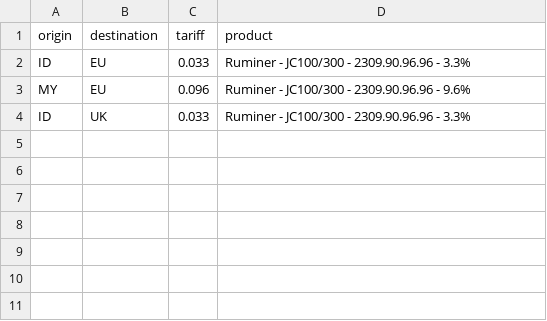
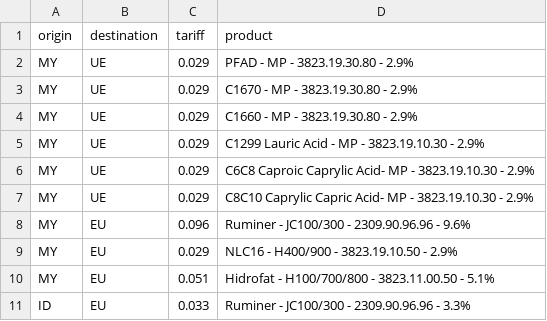
Before and after one commit to kzon94/tariff-calculator, a CSV file: data/tariffs.csv, drawn as a sheet.

Commit message:
Update tariffs.csv with new product tariffs
Added new tariff entries for various products and updated the origin and destination for some entries.

```diff
--- a/data/tariffs.csv
+++ b/data/tariffs.csv
@@ -1,4 +1,11 @@
 origin,destination,tariff,product
+MY,UE,0.029,PFAD - MP - 3823.19.30.80 - 2.9%
+MY,UE,0.029,C1670 - MP - 3823.19.30.80 - 2.9%
+MY,UE,0.029,C1660 - MP - 3823.19.30.80 - 2.9%
+MY,UE,0.029,C1299 Lauric Acid - MP - 3823.19.10.30 - 2.9%
+MY,UE,0.029,C6C8 Caproic Caprylic Acid- MP - 3823.19.10.30 - 2.9%
+MY,UE,0.029,C8C10 Caprylic Capric Acid- MP - 3823.19.10.30 - 2.9%
+MY,EU,0.096,Ruminer - JC100/300 - 2309.90.96.96 - 9.6%
+MY,EU,0.029,NLC16 - H400/900 - 3823.19.10.50 - 2.9%
+MY,EU,0.051,Hidrofat - H100/700/800 - 3823.11.00.50 - 5.1%
 ID,EU,0.033,Ruminer - JC100/300 - 2309.90.96.96 - 3.3%
-MY,EU,0.096,Ruminer - JC100/300 - 2309.90.96.96 - 9.6%
-ID,UK,0.033,Ruminer - JC100/300 - 2309.90.96.96 - 3.3%
```
